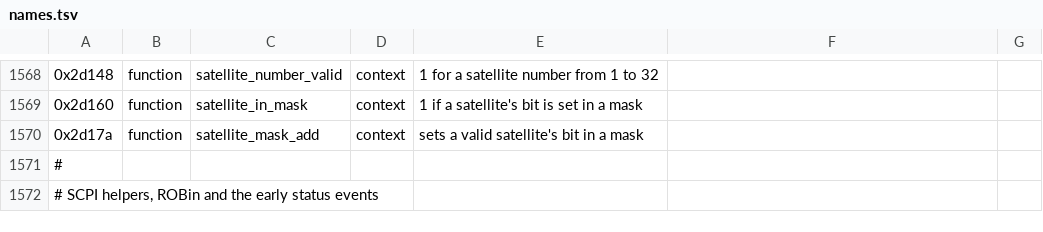
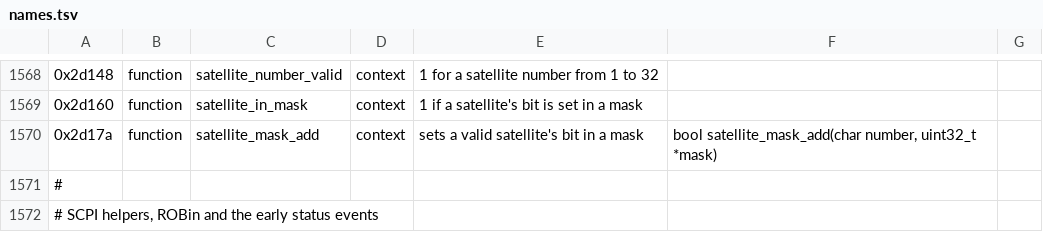
Before and after one commit to charlieh0tel/smartclock, a TSV file: third_party/firmware/z3805a-3543b/names.tsv, drawn as a sheet; only a part is shown, gaps mark what is left out; the diff covers the shown part only; the diff names each change by its address in the sheet, - before the commit and + after, or states it on an @@ line.

Commit message:
Reproduce the Z3805A's export from the bare image
A Ghidra run from the bare image now gives the checked-in export, its
sidecar and symbols byte for byte, as the run over the archive does.
Setup removes the shared tail analysis makes a function of inside
forth_equal and the empty function at the installer's entry, lets a
handler's first SCPI path or word name it, removes labels and types no
input gives any more, and recomputes bodies and strings after its
repairs; StackParameters places a narrow argument where its function
reads it.  Prototypes and typed labels that lived only in the archive
are in names.tsv.

```diff
--- a/third_party/firmware/z3805a-3543b/names.tsv
+++ b/third_party/firmware/z3805a-3543b/names.tsv
-F1570: (empty)
+F1570: bool satellite_mask_add(char number, uint32_t *mask)
```
Also changed, not shown: 36 added rows and 13 edited cells elsewhere in this file, 8 other files.
